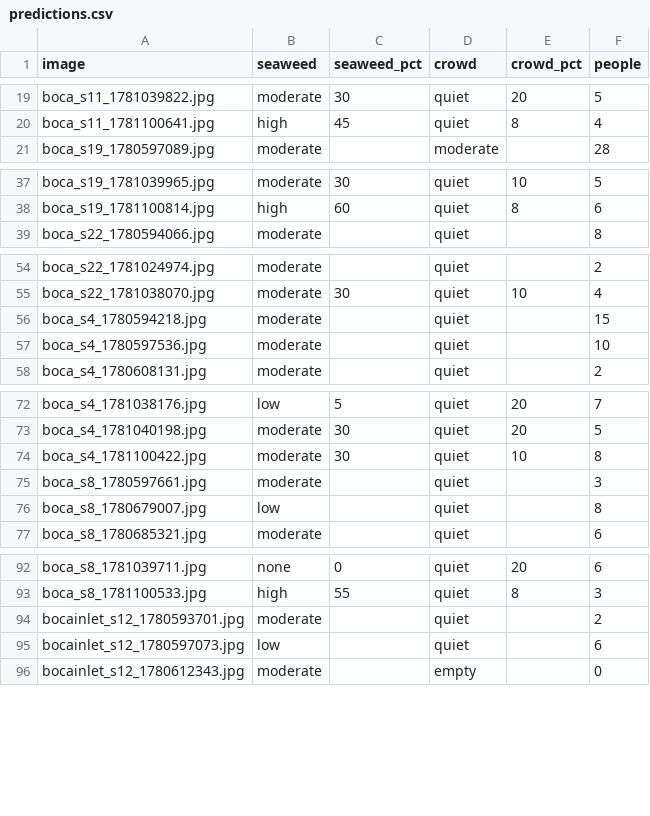
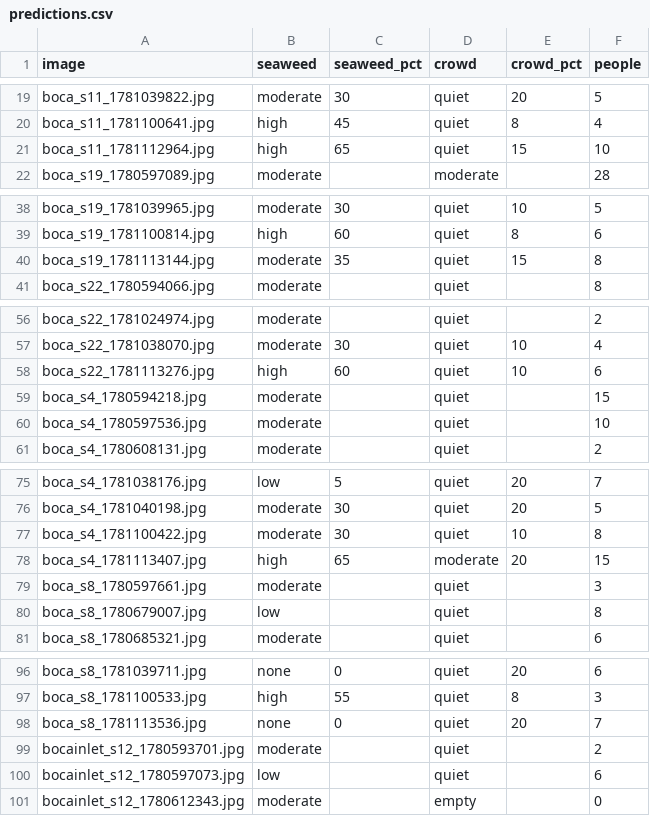
Before and after one commit to jayfrid-bot/bocabeach, a CSV file: eval/predictions.csv, drawn as a sheet; only a part is shown, gaps mark what is left out; the diff covers the shown part only; the diff names each change by its address in the sheet, - before the commit and + after, or states it on an @@ line.

```diff
--- a/eval/predictions.csv
+++ b/eval/predictions.csv
+row 21: boca_s11_1781112964.jpg | high | 65 | quiet | 15 | 10
+row 40: boca_s19_1781113144.jpg | moderate | 35 | quiet | 15 | 8
+row 58: boca_s22_1781113276.jpg | high | 60 | quiet | 10 | 6
+row 78: boca_s4_1781113407.jpg | high | 65 | moderate | 20 | 15
+row 98: boca_s8_1781113536.jpg | none | 0 | quiet | 20 | 7
```
Also changed, not shown: 4 added rows elsewhere in this file, eval/labels.csv, eval/manifest.csv, 11 other files.
